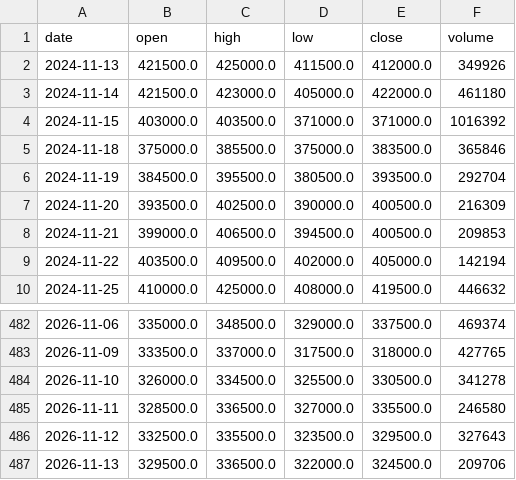
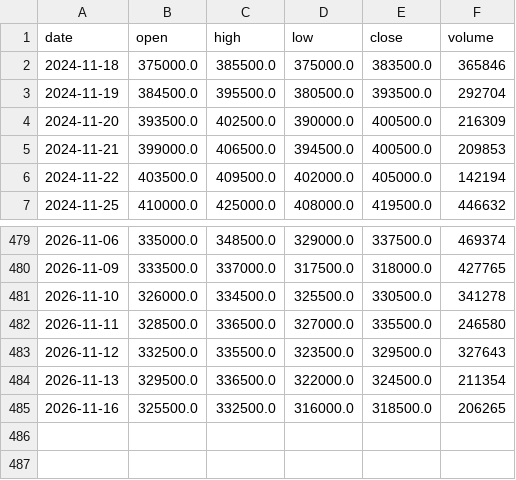
Before and after one commit to graceyjjoo/market-data, a CSV file: market/signals/bars/373220.KS.csv, drawn as a sheet; only a part is shown, gaps mark what is left out.

```diff
--- a/market/signals/bars/373220.KS.csv
+++ b/market/signals/bars/373220.KS.csv
@@ -1,5 +1,2 @@
 date,open,high,low,close,volume
-2024-11-13,421500.0,425000.0,411500.0,412000.0,349926
-2024-11-14,421500.0,423000.0,405000.0,422000.0,461180
-2024-11-15,403000.0,403500.0,371000.0,371000.0,1016392
 2024-11-18,375000.0,385500.0,375000.0,383500.0,365846
@@ -486,2 +483,3 @@ date,open,high,low,close,volume
 2026-11-12,332500.0,335500.0,323500.0,329500.0,327643
-2026-11-13,329500.0,336500.0,322000.0,324500.0,209706
+2026-11-13,329500.0,336500.0,322000.0,324500.0,211354
+2026-11-16,325500.0,332500.0,316000.0,318500.0,206265
```
Also changed, not shown: market/signals/bars/000660.KS.csv, market/signals/bars/005380.KS.csv, 26 other files.
